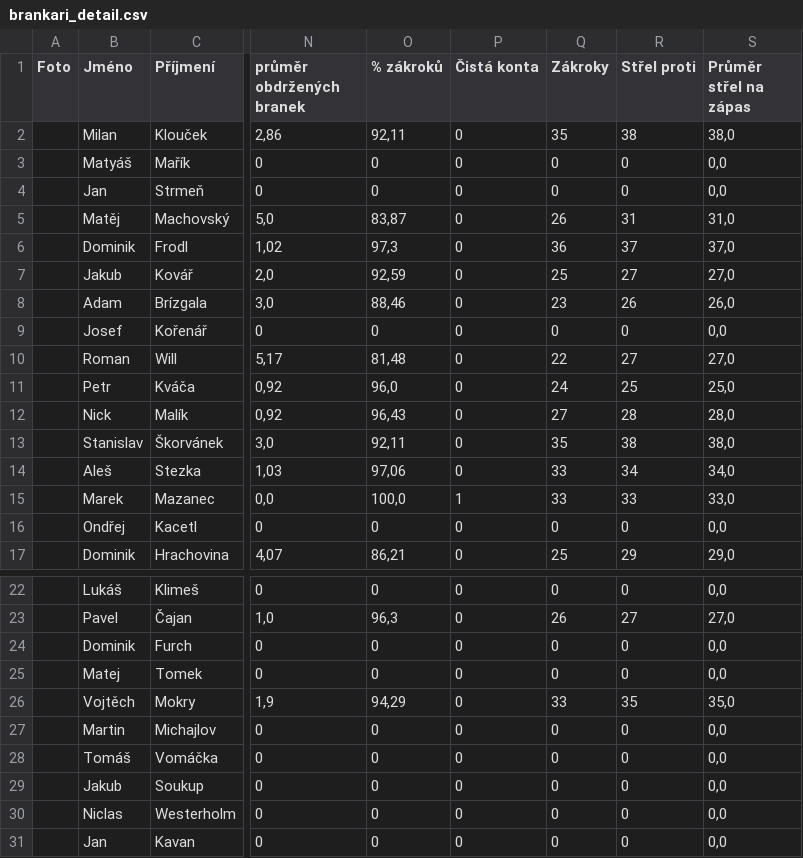
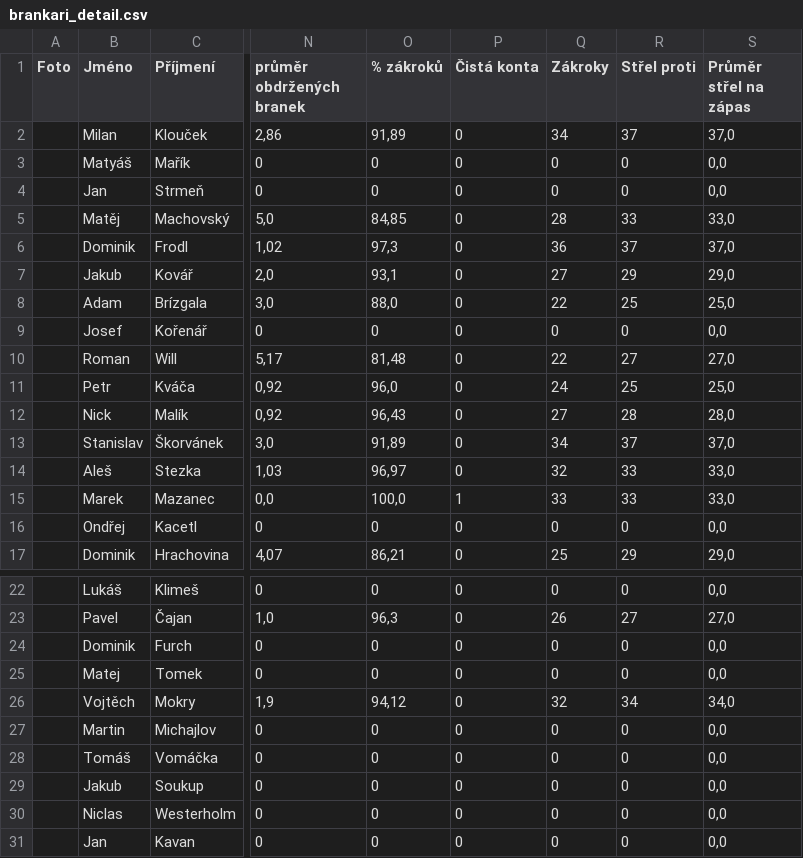
Before and after one commit to Adamos1511/ELH_IceStats, a CSV file: brankari_detail.csv, drawn as a sheet; only a part is shown, gaps mark what is left out; the diff names each change by its address in the sheet, - before the commit and + after, or states it on an @@ line.

```diff
--- a/brankari_detail.csv
+++ b/brankari_detail.csv
-O2 (% zákroků): 92,11
+O2 (% zákroků): 91,89
-Q2 (Zákroky): 35
+Q2 (Zákroky): 34
-R2 (Střel proti): 38
+R2 (Střel proti): 37
-S2 (Průměr střel na zápas): 38,0
+S2 (Průměr střel na zápas): 37,0
-O5 (% zákroků): 83,87
+O5 (% zákroků): 84,85
-Q5 (Zákroky): 26
+Q5 (Zákroky): 28
-R5 (Střel proti): 31
+R5 (Střel proti): 33
-S5 (Průměr střel na zápas): 31,0
+S5 (Průměr střel na zápas): 33,0
-O7 (% zákroků): 92,59
+O7 (% zákroků): 93,1
-Q7 (Zákroky): 25
+Q7 (Zákroky): 27
-R7 (Střel proti): 27
+R7 (Střel proti): 29
-S7 (Průměr střel na zápas): 27,0
+S7 (Průměr střel na zápas): 29,0
-O8 (% zákroků): 88,46
+O8 (% zákroků): 88,0
-Q8 (Zákroky): 23
+Q8 (Zákroky): 22
-R8 (Střel proti): 26
+R8 (Střel proti): 25
-S8 (Průměr střel na zápas): 26,0
+S8 (Průměr střel na zápas): 25,0
-O13 (% zákroků): 92,11
+O13 (% zákroků): 91,89
-Q13 (Zákroky): 35
+Q13 (Zákroky): 34
-R13 (Střel proti): 38
+R13 (Střel proti): 37
-S13 (Průměr střel na zápas): 38,0
+S13 (Průměr střel na zápas): 37,0
-O14 (% zákroků): 97,06
+O14 (% zákroků): 96,97
-Q14 (Zákroky): 33
+Q14 (Zákroky): 32
-R14 (Střel proti): 34
+R14 (Střel proti): 33
-S14 (Průměr střel na zápas): 34,0
+S14 (Průměr střel na zápas): 33,0
-O26 (% zákroků): 94,29
+O26 (% zákroků): 94,12
-Q26 (Zákroky): 33
+Q26 (Zákroky): 32
-R26 (Střel proti): 35
+R26 (Střel proti): 34
-S26 (Průměr střel na zápas): 35,0
+S26 (Průměr střel na zápas): 34,0
```
Also changed, not shown: hraci_detail.csv, kluby.csv, 1 other file.
